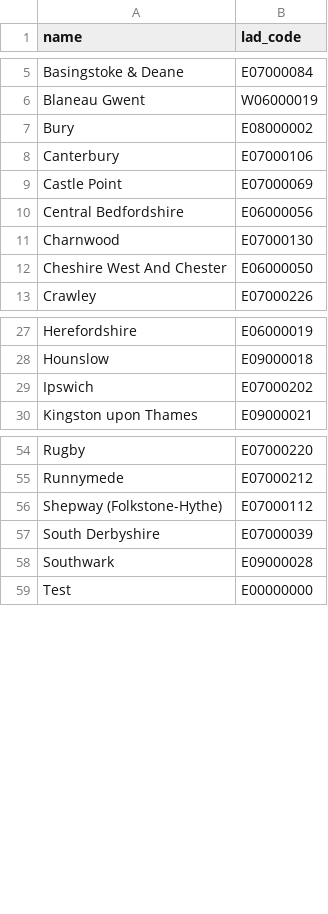
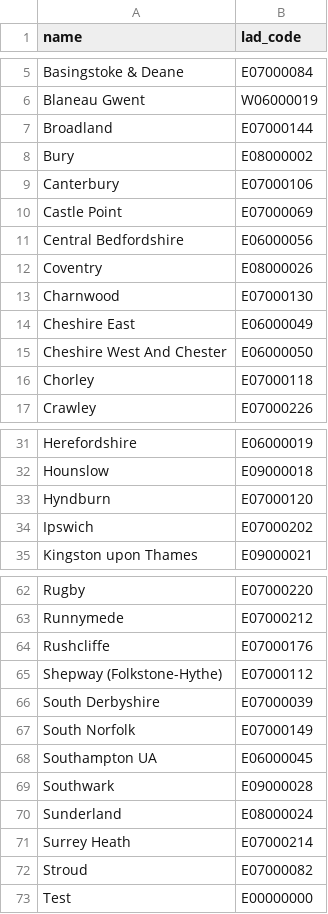
Before and after one commit to ONSdigital/aws-uploader, a CSV file: councils.csv, drawn as a sheet; only a part is shown, gaps mark what is left out; the diff covers the shown part only; the diff names each change by its address in the sheet, - before the commit and + after, or states it on an @@ line.

Commit message:
adding new batch of councils

```diff
--- a/councils.csv
+++ b/councils.csv
+row 7: Broadland | E07000144
+row 12: Coventry | E08000026
+row 14: Cheshire East | E06000049
+row 16: Chorley | E07000118
+row 33: Hyndburn | E07000120
+row 64: Rushcliffe | E07000176
+row 67: South Norfolk | E07000149
+row 68: Southampton UA | E06000045
+row 70: Sunderland | E08000024
+row 71: Surrey Heath | E07000214
+row 72: Stroud | E07000082
```
Also changed, not shown: 4 added rows elsewhere in this file, 1 other file.
